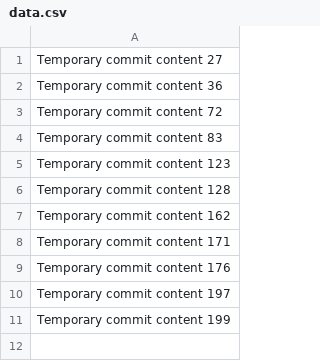
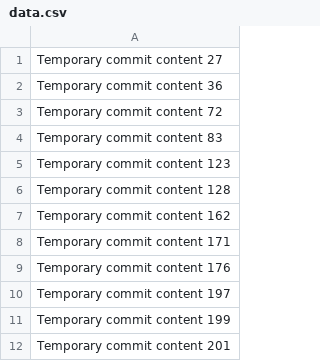
Before and after one commit to Goey1218/Mod, a CSV file: data.csv, drawn as a sheet.

```diff
--- a/data.csv
+++ b/data.csv
@@ -11 +11,2 @@ Temporary commit content 197
 Temporary commit content 199
+Temporary commit content 201
```
